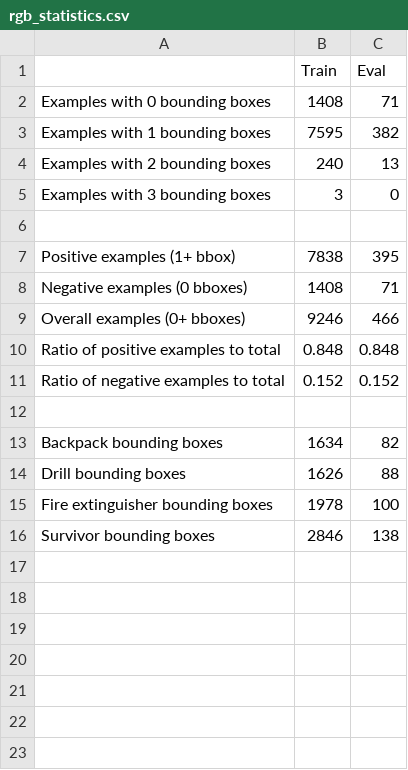
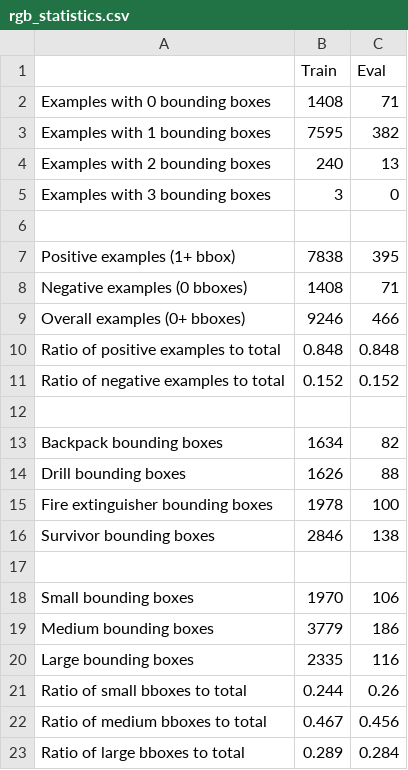
Before and after one commit to VasuAgrawal/ms-thesis, a CSV file: rgb_statistics.csv, drawn as a sheet.

```diff
--- a/rgb_statistics.csv
+++ b/rgb_statistics.csv
@@ -16 +16,8 @@ Fire extinguisher bounding boxes,1978,100
 Survivor bounding boxes,2846,138
+,,
+Small bounding boxes,1970,106
+Medium bounding boxes,3779,186
+Large bounding boxes,2335,116
+Ratio of small bboxes to total,0.244,0.26
+Ratio of medium bboxes to total,0.467,0.456
+Ratio of large bboxes to total,0.289,0.284
```
Also changed, not shown: 4 other files.
